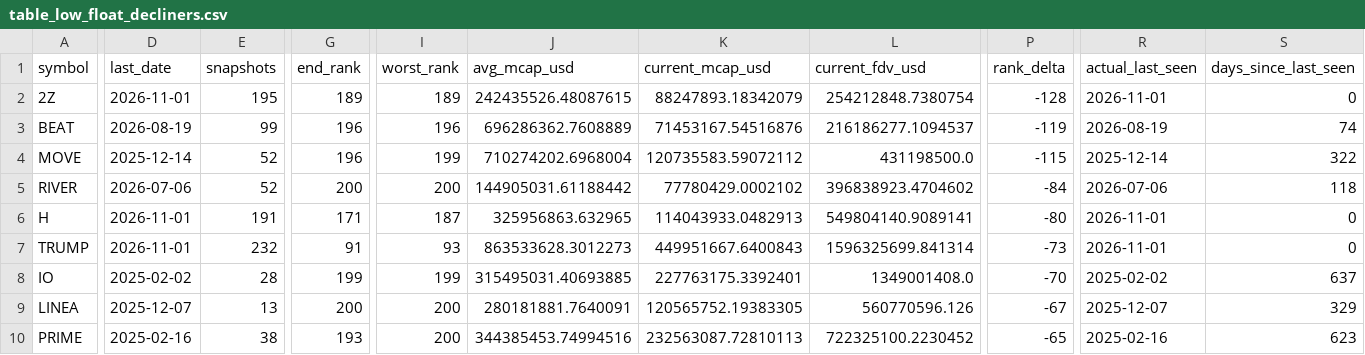
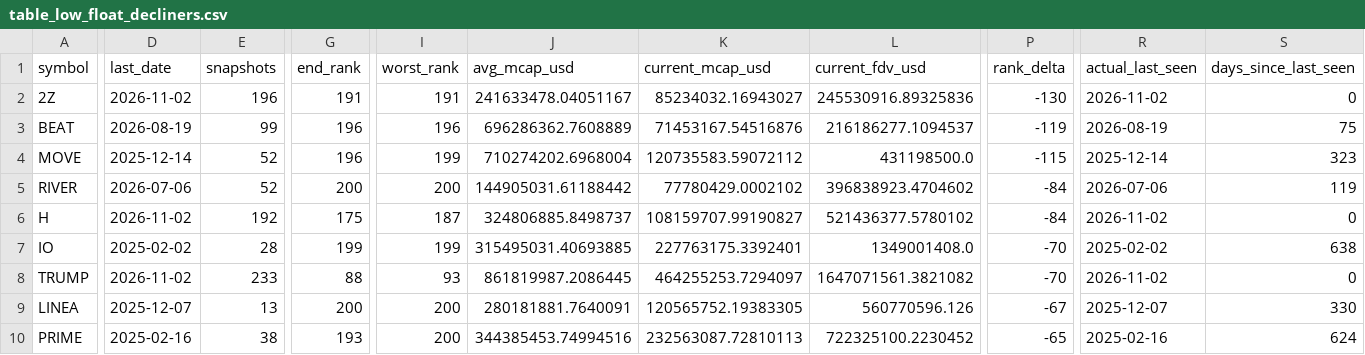
Before and after one commit to udipta-dev/rank-radar, a CSV file: data/out/table_low_float_decliners.csv, drawn as a sheet; only a part is shown, gaps mark what is left out; removed rows and columns are numbered as before the commit, all else as after; rows hold the shown columns only; the diff covers the shown part only; the diff names each change by its address in the sheet, - before the commit and + after, or states it on an @@ line.

```diff
--- a/data/out/table_low_float_decliners.csv
+++ b/data/out/table_low_float_decliners.csv
-D2 (last_date): 2026-11-01
+D2 (last_date): 2026-11-02
-E2 (snapshots): 195
+E2 (snapshots): 196
-G2 (end_rank): 189
+G2 (end_rank): 191
-I2 (worst_rank): 189
+I2 (worst_rank): 191
-J2 (avg_mcap_usd): 242435526.48087615
+J2 (avg_mcap_usd): 241633478.04051167
-K2 (current_mcap_usd): 88247893.18342079
+K2 (current_mcap_usd): 85234032.16943027
-L2 (current_fdv_usd): 254212848.7380754
+L2 (current_fdv_usd): 245530916.89325836
-P2 (rank_delta): -128
+P2 (rank_delta): -130
-R2 (actual_last_seen): 2026-11-01
+R2 (actual_last_seen): 2026-11-02
-S3 (days_since_last_seen): 74
+S3 (days_since_last_seen): 75
-S4 (days_since_last_seen): 322
+S4 (days_since_last_seen): 323
-S5 (days_since_last_seen): 118
+S5 (days_since_last_seen): 119
-D6 (last_date): 2026-11-01
+D6 (last_date): 2026-11-02
-E6 (snapshots): 191
+E6 (snapshots): 192
-G6 (end_rank): 171
+G6 (end_rank): 175
-J6 (avg_mcap_usd): 325956863.632965
+J6 (avg_mcap_usd): 324806885.8498737
-K6 (current_mcap_usd): 114043933.0482913
+K6 (current_mcap_usd): 108159707.99190827
-L6 (current_fdv_usd): 549804140.9089141
+L6 (current_fdv_usd): 521436377.5780102
-P6 (rank_delta): -80
+P6 (rank_delta): -84
-R6 (actual_last_seen): 2026-11-01
+R6 (actual_last_seen): 2026-11-02
-row 7: TRUMP | 2026-11-01 | 232 | 91 | 93 | 863533628.3012273 | 449951667.6400843 | 1596325699.841314 | -73 | 2026-11-01 | 0
-S7 (days_since_last_seen): 637
+S7 (days_since_last_seen): 638
+row 8: TRUMP | 2026-11-02 | 233 | 88 | 93 | 861819987.2086445 | 464255253.7294097 | 1647071561.3821082 | -70 | 2026-11-02 | 0
-S9 (days_since_last_seen): 329
+S9 (days_since_last_seen): 330
-S10 (days_since_last_seen): 623
+S10 (days_since_last_seen): 624
```
Also changed, not shown: 56 edited cells elsewhere in this file, data/out/table_climbers_overall.csv, data/out/table_high_conviction_climbers.csv, 16 other files.
